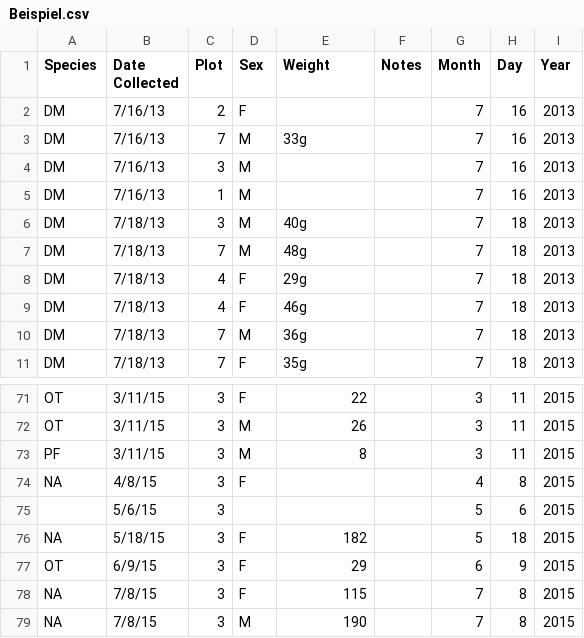
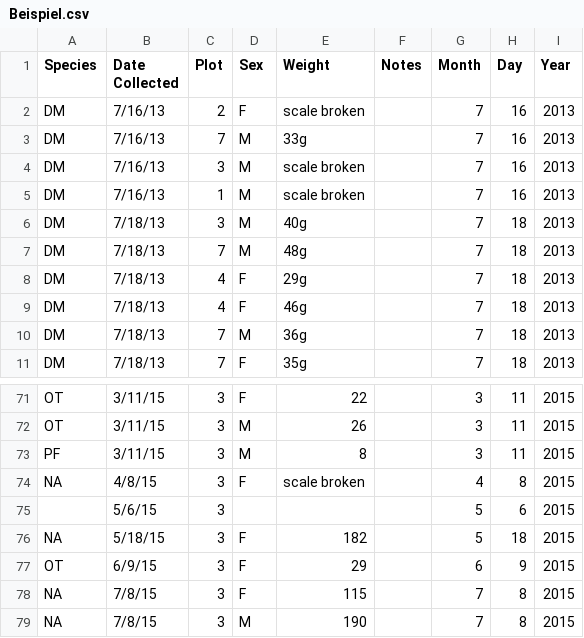
Before and after one commit to cordesbi/2018-06-25_bc, a CSV file: Beispiel.csv, drawn as a sheet; only a part is shown, gaps mark what is left out.

Commit message:
Erkläre fehlende Gewichtsmessungen

```diff
--- a/Beispiel.csv
+++ b/Beispiel.csv
@@ -1,6 +1,6 @@
 Species,Date Collected,Plot,Sex,Weight,Notes,Month,Day,Year
-DM,7/16/13,2,F,,,7,16,2013
+DM,7/16/13,2,F,scale broken,,7,16,2013
 DM,7/16/13,7,M,33g,,7,16,2013
-DM,7/16/13,3,M,,,7,16,2013
-DM,7/16/13,1,M,,,7,16,2013
+DM,7/16/13,3,M,scale broken,,7,16,2013
+DM,7/16/13,1,M,scale broken,,7,16,2013
 DM,7/18/13,3,M,40g,,7,18,2013
@@ -73,3 +73,3 @@ OT,3/11/15,3,M,26,,3,11,2015
 PF,3/11/15,3,M,8,,3,11,2015
-NA,4/8/15,3,F,,,4,8,2015
+NA,4/8/15,3,F,scale broken,,4,8,2015
 ,5/6/15,3,,,,5,6,2015
```
